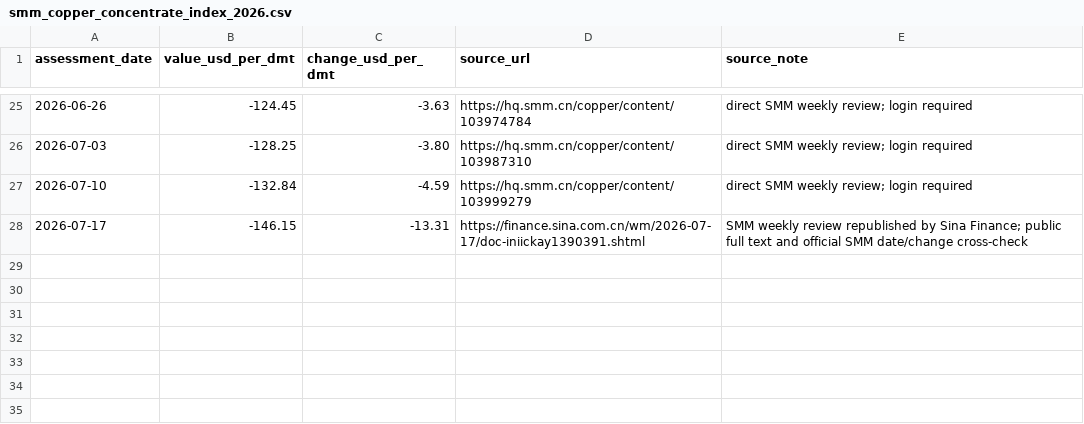
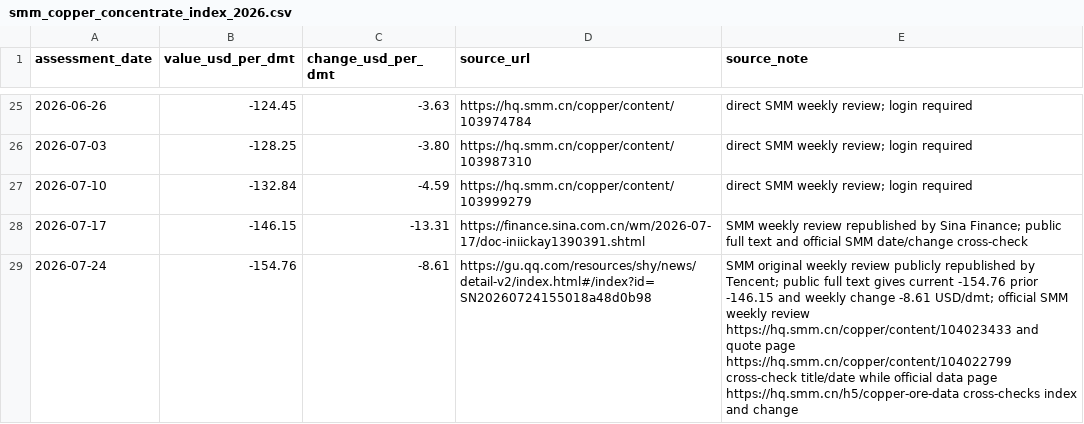
Before and after one commit to zheminlin266/Copper_Gold_Silver_Info, a CSV file: data/smm_copper_concentrate_index_2026.csv, drawn as a sheet; only a part is shown, gaps mark what is left out.

```diff
--- a/data/smm_copper_concentrate_index_2026.csv
+++ b/data/smm_copper_concentrate_index_2026.csv
@@ -28 +28,2 @@ assessment_date,value_usd_per_dmt,change_usd_per_dmt,source_url,source_note
 2026-07-17,-146.15,-13.31,https://finance.sina.com.cn/wm/2026-07-17/doc-iniickay1390391.shtml,SMM weekly review republished by Sina Finance; public full text and official SMM date/change cross-check
+2026-07-24,-154.76,-8.61,https://gu.qq.com/resources/shy/news/detail-v2/index.html#/index?id=SN20260724155018a48d0b98,SMM original weekly review publicly republished by Tencent; public full text gives current -154.76 prior -146.15 and weekly change -8.61 USD/dmt; official SMM weekly review https://hq.smm.cn/copper/content/104023433 and quote page https://hq.smm.cn/copper/content/104022799 cross-check title/date while official data page https://hq.smm.cn/h5/copper-ore-data cross-checks index and change
```
Also changed, not shown: 2 other files.
